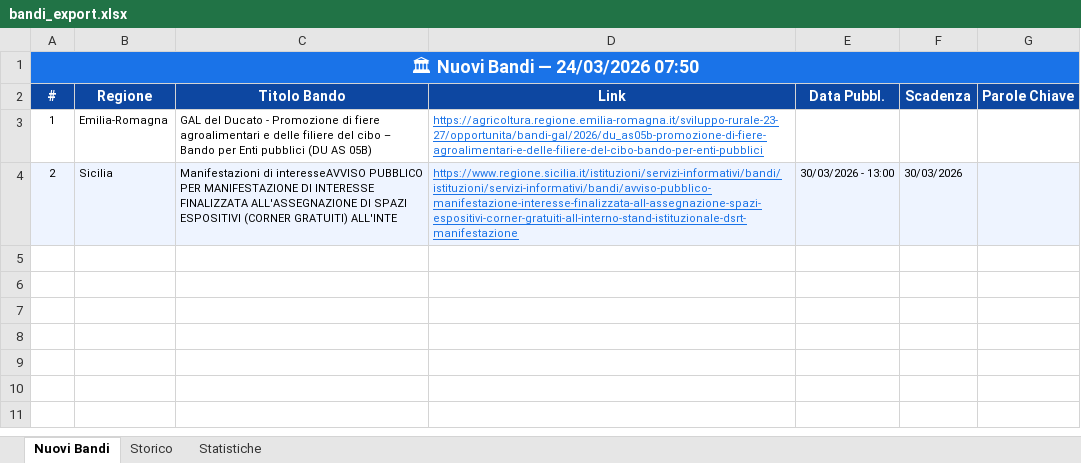
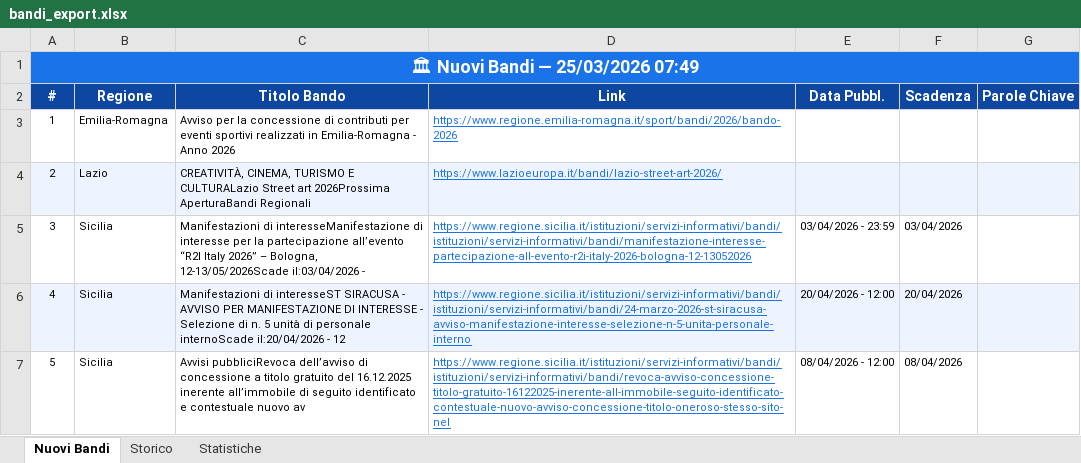
Before and after one commit to cdalvise/bandi-monitor, an Excel workbook: data/bandi_export.xlsx, sheet Nuovi Bandi, drawn as a sheet; values as stored, in another font and other column widths than the file's, no borders; the diff names each change by its address in the sheet, - before the commit and + after, or states it on an @@ line.

```diff
--- a/data/bandi_export.xlsx (sheet Nuovi Bandi)
+++ b/data/bandi_export.xlsx (sheet Nuovi Bandi)
-A1 (#): 🏛 Nuovi Bandi — 24/03/2026 07:50
+A1 (#): 🏛 Nuovi Bandi — 25/03/2026 07:49
-C3 (Titolo Bando): GAL del Ducato - Promozione di fiere agroalimentari e delle filiere del cibo – Bando per Enti pubblici (DU AS 05B)
+C3 (Titolo Bando): Avviso per la concessione di contributi per eventi sportivi realizzati in Emilia-Romagna - Anno 2026
-D3 (Link): https://agricoltura.regione.emilia-romagna.it/sviluppo-rurale-23-27/opportunita/bandi-gal/2026/du_as05b-promozione-di-fiere-agroalimentari-e-delle-filiere-del-cibo-bando-per-enti-pubblici
+D3 (Link): https://www.regione.emilia-romagna.it/sport/bandi/2026/bando-2026
-B4 (Regione): Sicilia
+B4 (Regione): Lazio
-C4 (Titolo Bando): Manifestazioni di interesseAVVISO PUBBLICO PER MANIFESTAZIONE DI INTERESSE FINALIZZATA ALL'ASSEGNAZIONE DI SPAZI ESPOSITIVI (CORNER GRATUITI) ALL'INTE
+C4 (Titolo Bando): CREATIVITÀ, CINEMA, TURISMO E CULTURALazio Street art 2026Prossima AperturaBandi Regionali
-D4 (Link): https://www.regione.sicilia.it/istituzioni/servizi-informativi/bandi/istituzioni/servizi-informativi/bandi/avviso-pubblico-manifestazione-interesse-finalizzata-all-assegnazione-spazi-espositivi-corner-gratuiti-all-interno-stand-istituzionale-dsrt-manifestazione
+D4 (Link): https://www.lazioeuropa.it/bandi/lazio-street-art-2026/
-E4 (Data Pubbl.): 30/03/2026 - 13:00
+E4 (Data Pubbl.): (empty)
-F4 (Scadenza): 30/03/2026
+F4 (Scadenza): (empty)
+row 5: 3 | Sicilia | Manifestazioni di interesseManifestazione di interesse per la partecipazione all’evento “R2I Italy 2026” – Bologna, 12-13/05/2026Scade il:03/04/2026 - | https://www.regione.sicilia.it/istituzioni/servizi-informativi/bandi/istituzioni/servizi-informativi/bandi/manifestazione-interesse-partecipazione-all-evento-r2i-italy-2026-bologna-12-13052026 | 03/04/2026 - 23:59 | 03/04/2026
+row 6: 4 | Sicilia | Manifestazioni di interesseST SIRACUSA - AVVISO PER MANIFESTAZIONE DI INTERESSE - Selezione di n. 5 unità di personale internoScade il:20/04/2026 - 12 | https://www.regione.sicilia.it/istituzioni/servizi-informativi/bandi/istituzioni/servizi-informativi/bandi/24-marzo-2026-st-siracusa-avviso-manifestazione-interesse-selezione-n-5-unita-personale-interno | 20/04/2026 - 12:00 | 20/04/2026
+row 7: 5 | Sicilia | Avvisi pubbliciRevoca dell’avviso di concessione a titolo gratuito del 16.12.2025 inerente all’immobile di seguito identificato e contestuale nuovo av | https://www.regione.sicilia.it/istituzioni/servizi-informativi/bandi/istituzioni/servizi-informativi/bandi/revoca-avviso-concessione-titolo-gratuito-16122025-inerente-all-immobile-seguito-identificato-contestuale-nuovo-avviso-concessione-titolo-oneroso-stesso-sito-nel | 08/04/2026 - 12:00 | 08/04/2026
```
Also changed, not shown: sheet Storico, sheet Statistiche, 1 other file.
